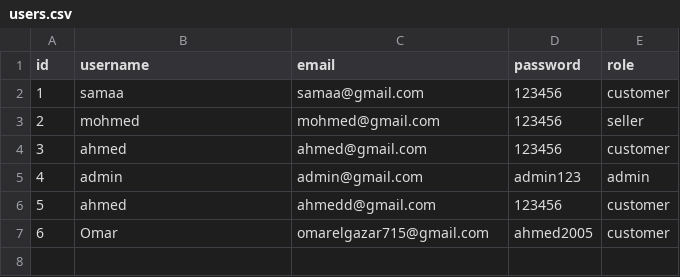
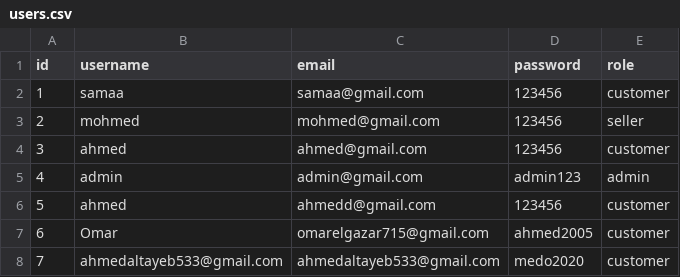
Before and after one commit to Elgazar2005/Storify-, a CSV file: data/users.csv, drawn as a sheet; the diff names each change by its address in the sheet, - before the commit and + after, or states it on an @@ line.

```diff
--- a/data/users.csv
+++ b/data/users.csv
+row 8: 7 | ahmedaltayeb533@gmail.com | ahmedaltayeb533@gmail.com | medo2020 | customer
```
Also changed, not shown: 3 other files.
